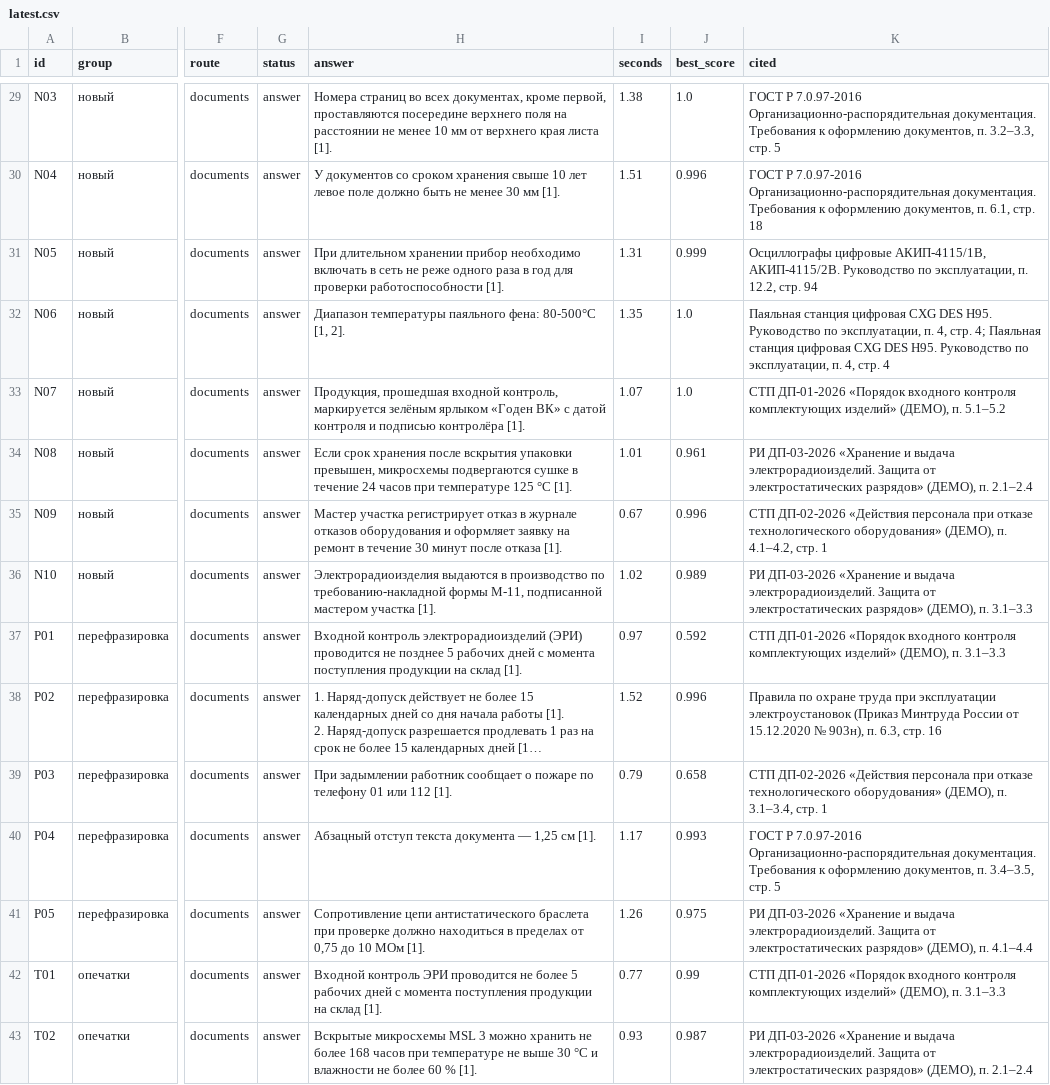
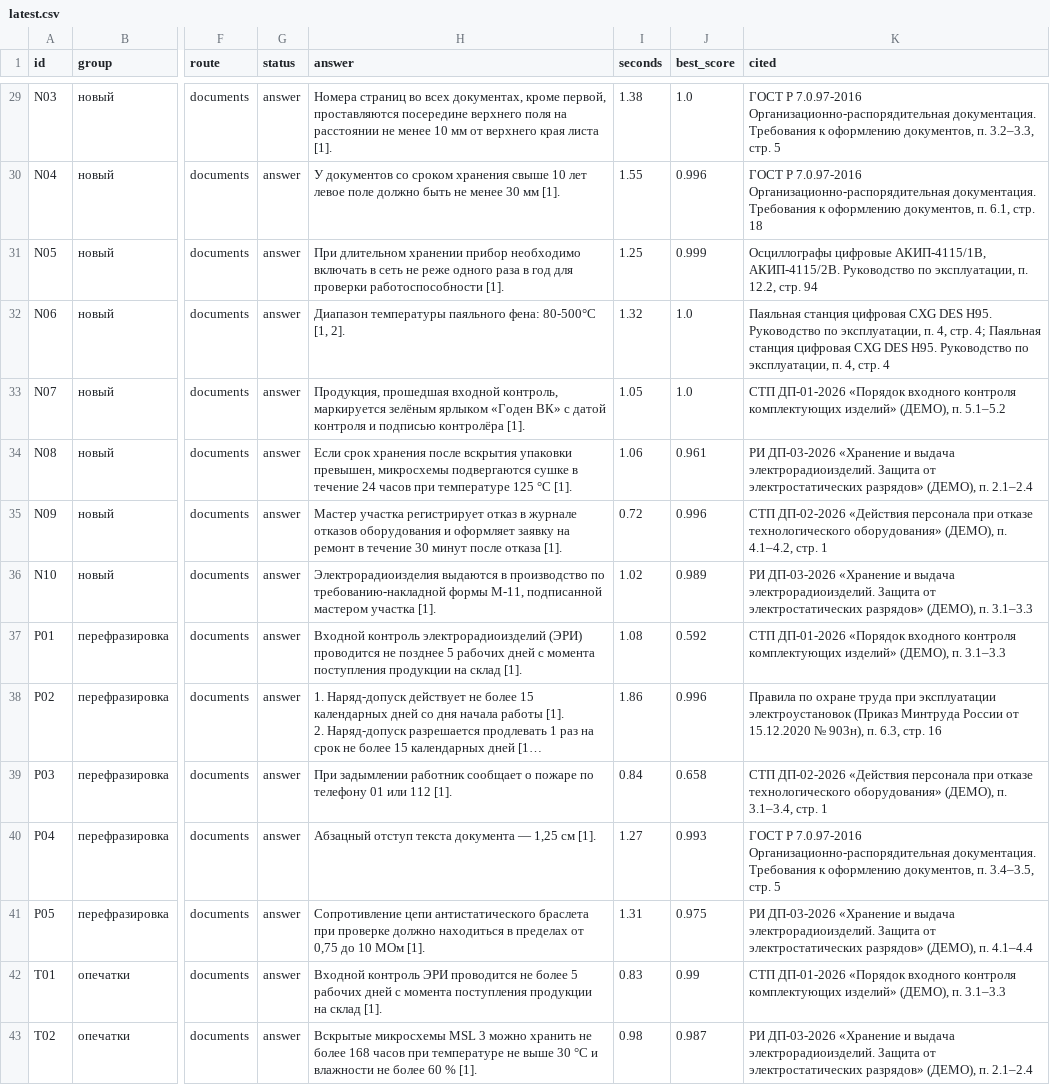
Before and after one commit to imaO0O/acselerator, a CSV file: eval/results/latest.csv, drawn as a sheet; only a part is shown, gaps mark what is left out; long unchanged cells end in …; the diff covers the shown part only; the diff names each change by its address in the sheet, - before the commit and + after, or states it on an @@ line.

```diff
--- a/eval/results/latest.csv
+++ b/eval/results/latest.csv
-I30 (seconds): 1.51
+I30 (seconds): 1.55
-I31 (seconds): 1.31
+I31 (seconds): 1.25
-I32 (seconds): 1.35
+I32 (seconds): 1.32
-I33 (seconds): 1.07
+I33 (seconds): 1.05
-I34 (seconds): 1.01
+I34 (seconds): 1.06
-I35 (seconds): 0.67
+I35 (seconds): 0.72
-I37 (seconds): 0.97
+I37 (seconds): 1.08
-I38 (seconds): 1.52
+I38 (seconds): 1.86
-I39 (seconds): 0.79
+I39 (seconds): 0.84
-I40 (seconds): 1.17
+I40 (seconds): 1.27
-I41 (seconds): 1.26
+I41 (seconds): 1.31
-I42 (seconds): 0.77
+I42 (seconds): 0.83
-I43 (seconds): 0.93
+I43 (seconds): 0.98
```
Also changed, not shown: 75 edited cells elsewhere in this file, 18 other files.
